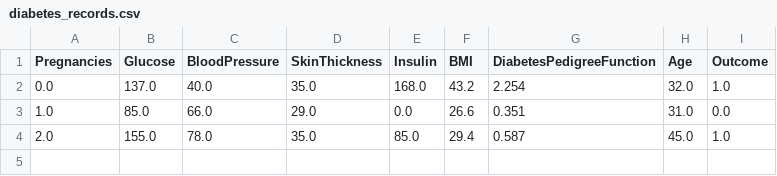
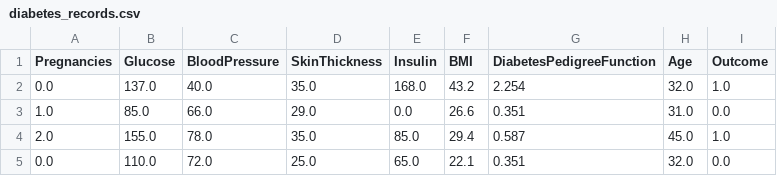
Before and after one commit to Jigneshtest25/demo, a CSV file: diabetes_records.csv, drawn as a sheet.

Commit message:
Add new diabetes record

```diff
--- a/diabetes_records.csv
+++ b/diabetes_records.csv
@@ -4 +4,2 @@ Pregnancies,Glucose,BloodPressure,SkinThickness,Insulin,BMI,DiabetesPedigreeFunc
 2.0,155.0,78.0,35.0,85.0,29.4,0.587,45.0,1.0
+0.0,110.0,72.0,25.0,65.0,22.1,0.351,32.0,0.0
```
